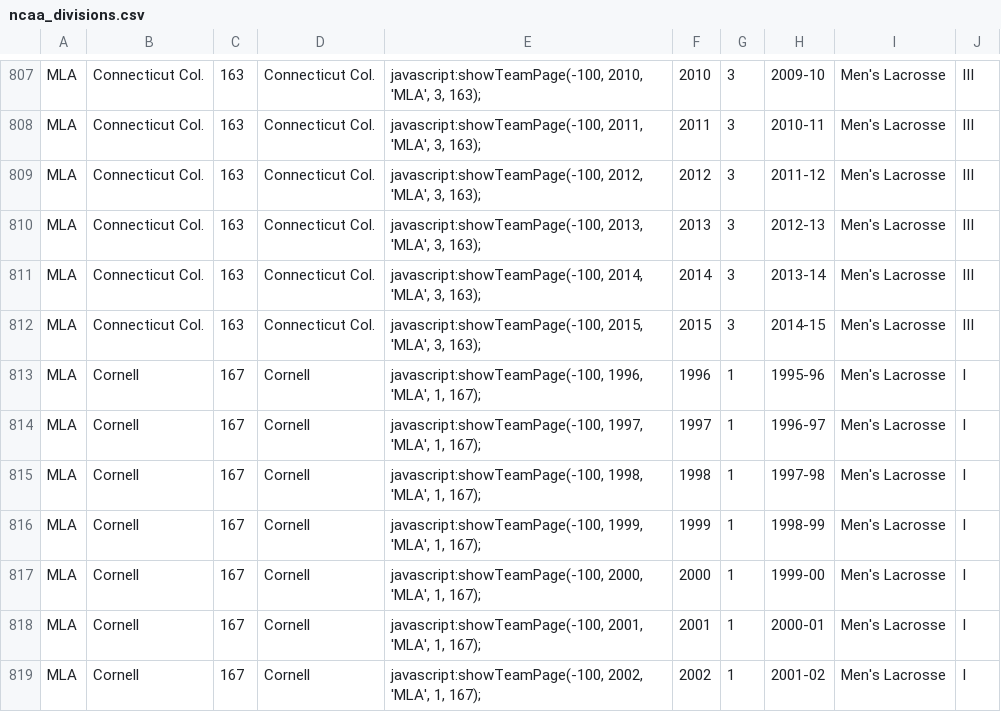
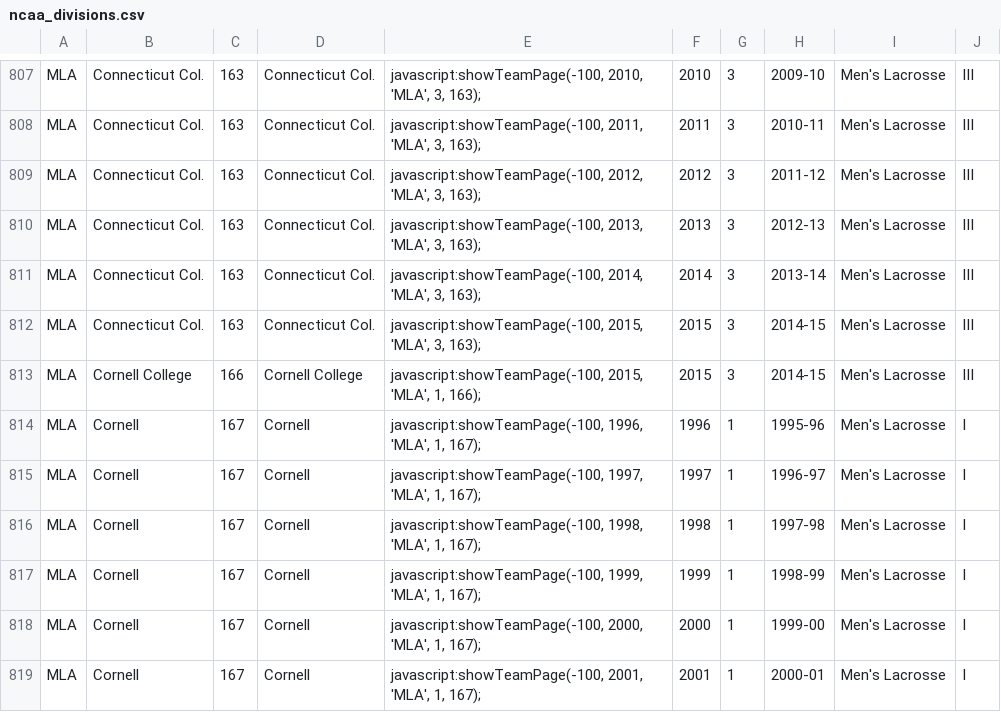
Before and after one commit to octonion/lacrosse, a CSV file: ncaa/csv/ncaa_divisions.csv, drawn as a sheet; only a part is shown, gaps mark what is left out; the shorter side is filled out with more unchanged rows.

Commit message:
NCAA lacrosse update for 2015.

```diff
--- a/ncaa/csv/ncaa_divisions.csv
+++ b/ncaa/csv/ncaa_divisions.csv
@@ -812,2 +812,3 @@ MLA,Connecticut Col.,163,Connecticut Col.,"javascript:showTeamPage(-100, 2014, '
 MLA,Connecticut Col.,163,Connecticut Col.,"javascript:showTeamPage(-100, 2015, 'MLA', 3, 163);",2015,3,2014-15,Men's Lacrosse,III
+MLA,Cornell College,166,Cornell College,"javascript:showTeamPage(-100, 2015, 'MLA', 1, 166);",2015,3,2014-15,Men's Lacrosse,III
 MLA,Cornell,167,Cornell,"javascript:showTeamPage(-100, 1996, 'MLA', 1, 167);",1996,1,1995-96,Men's Lacrosse,I
```
Also changed, not shown: ncaa/csv/ncaa_games_2015.csv, ncaa/sos/predict_daily.csv, 9 other files.
